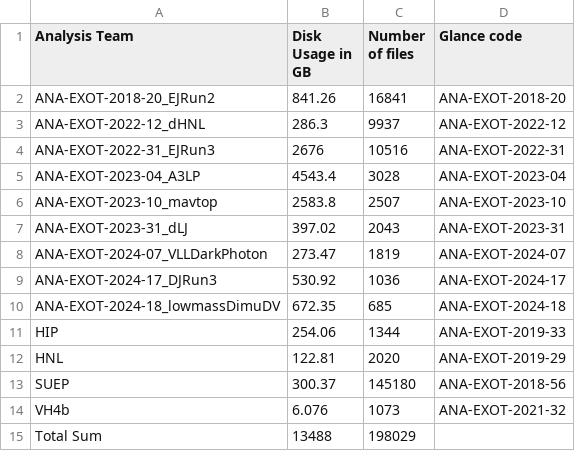
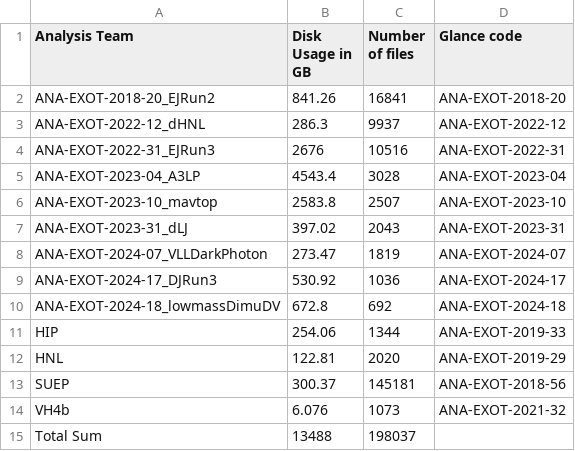
Before and after one commit to vaustrup/ExoticsDiskspaceUsage, a CSV file: reports/ueh.csv, drawn as a sheet.

Commit message:
update subgroup data (2024-12-01)

```diff
--- a/reports/ueh.csv
+++ b/reports/ueh.csv
@@ -9,7 +9,7 @@ ANA-EXOT-2024-07_VLLDarkPhoton,273.47,1819,ANA-EXOT-2024-07
 ANA-EXOT-2024-17_DJRun3,530.92,1036,ANA-EXOT-2024-17
-ANA-EXOT-2024-18_lowmassDimuDV,672.35,685,ANA-EXOT-2024-18
+ANA-EXOT-2024-18_lowmassDimuDV,672.8,692,ANA-EXOT-2024-18
 HIP,254.06,1344,ANA-EXOT-2019-33
 HNL,122.81,2020,ANA-EXOT-2019-29
-SUEP,300.37,145180,ANA-EXOT-2018-56
+SUEP,300.37,145181,ANA-EXOT-2018-56
 VH4b,6.076,1073,ANA-EXOT-2021-32
-Total Sum,13488,198029,
+Total Sum,13488,198037,
```
Also changed, not shown: reports/jdm.csv, reports/lpx.csv, 3 other files.
